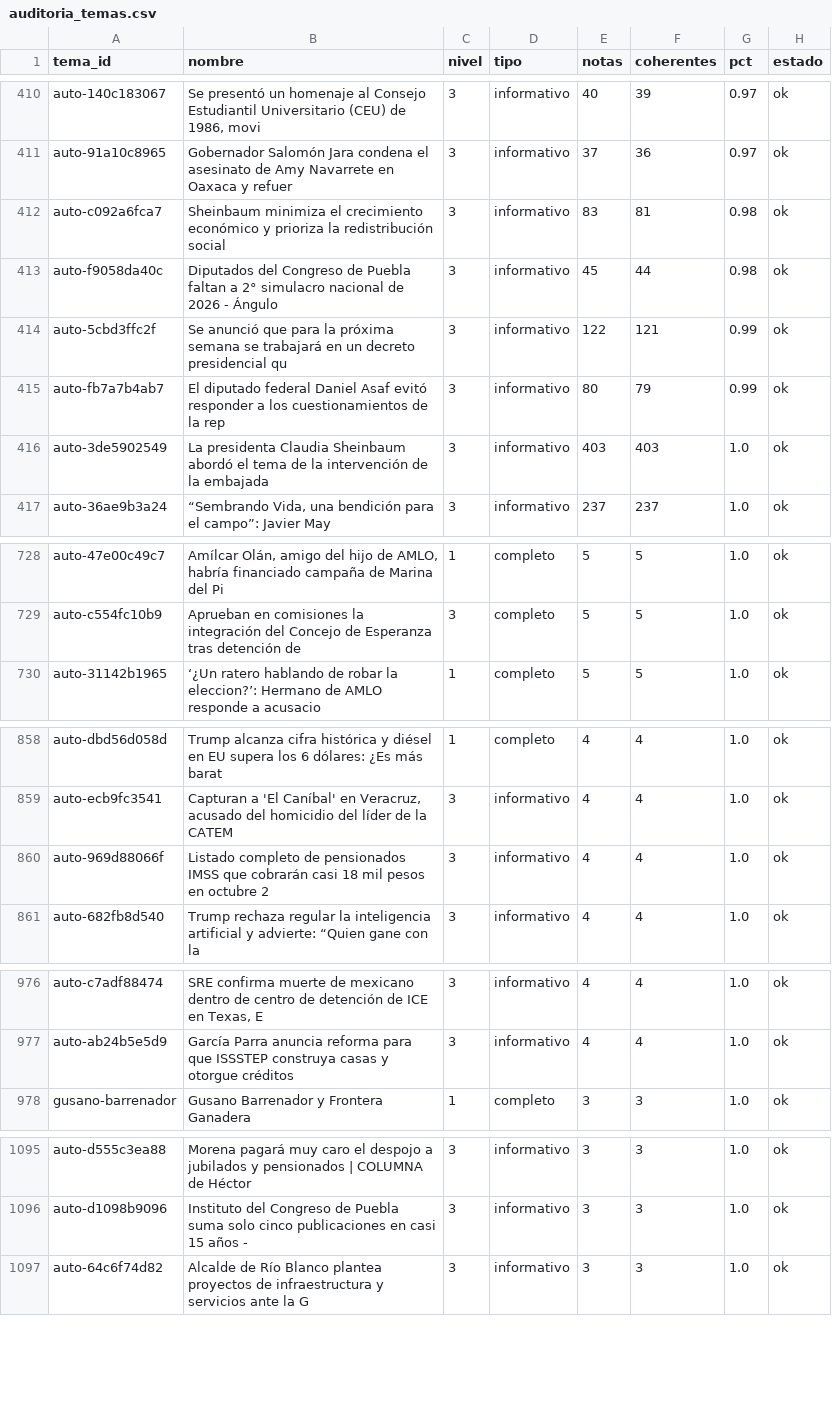
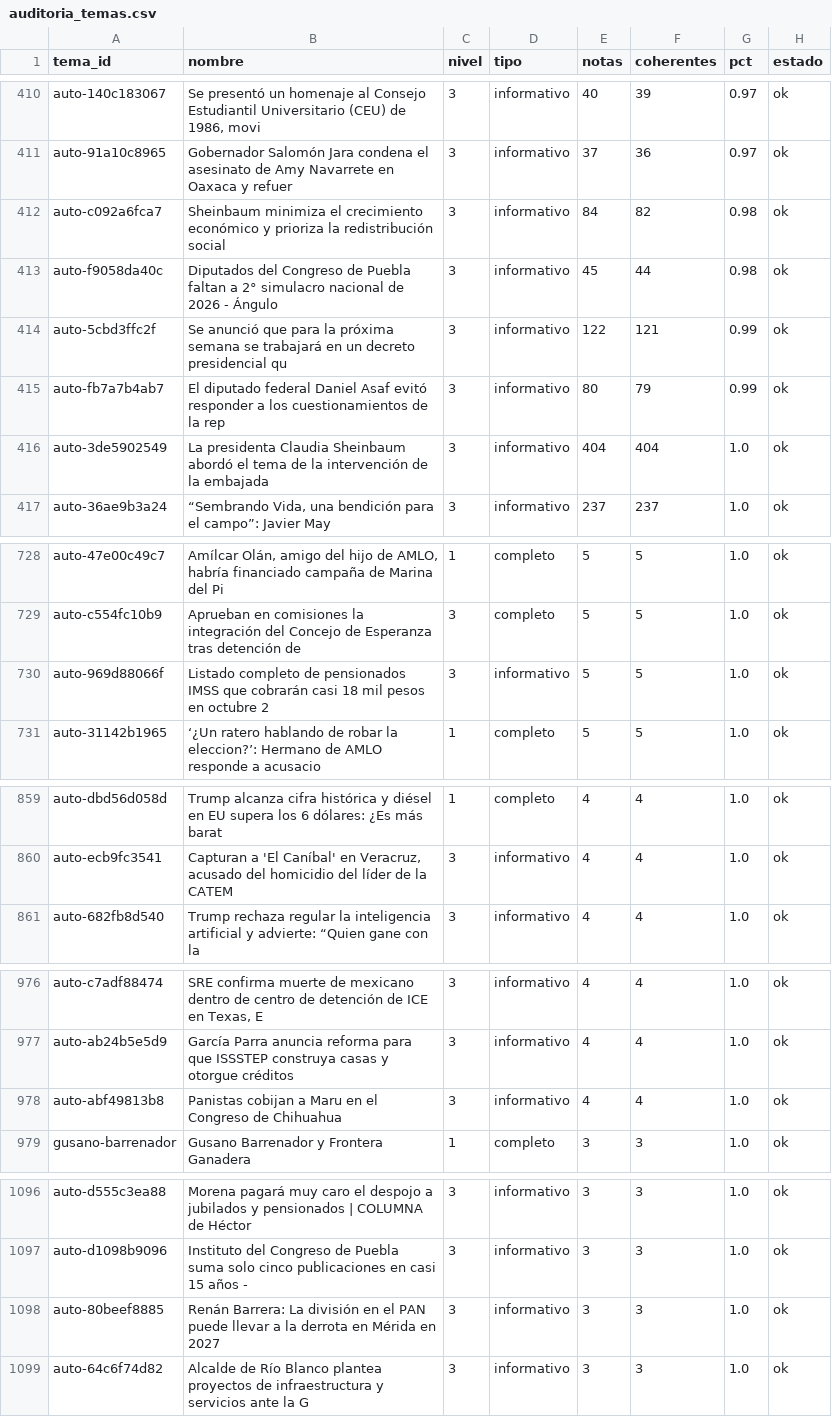
Before and after one commit to OckarLezama/ecosistema-politico, a CSV file: data/auditoria_temas.csv, drawn as a sheet; only a part is shown, gaps mark what is left out; the diff covers the shown part only.

```diff
--- a/data/auditoria_temas.csv
+++ b/data/auditoria_temas.csv
@@ -411,3 +411,3 @@ auto-140c183067,"Se presentó un homenaje al Consejo Estudiantil Universitario (
 auto-91a10c8965,Gobernador Salomón Jara condena el asesinato de Amy Navarrete en Oaxaca y refuer,3,informativo,37,36,0.97,ok
-auto-c092a6fca7,Sheinbaum minimiza el crecimiento económico y prioriza la redistribución social ,3,informativo,83,81,0.98,ok
+auto-c092a6fca7,Sheinbaum minimiza el crecimiento económico y prioriza la redistribución social ,3,informativo,84,82,0.98,ok
 auto-f9058da40c,Diputados del Congreso de Puebla faltan a 2° simulacro nacional de 2026 - Ángulo,3,informativo,45,44,0.98,ok
@@ -415,3 +415,3 @@ auto-5cbd3ffc2f,Se anunció que para la próxima semana se trabajará en un decr
 auto-fb7a7b4ab7,El diputado federal Daniel Asaf evitó responder a los cuestionamientos de la rep,3,informativo,80,79,0.99,ok
-auto-3de5902549,La presidenta Claudia Sheinbaum abordó el tema de la intervención de la embajada,3,informativo,403,403,1.0,ok
+auto-3de5902549,La presidenta Claudia Sheinbaum abordó el tema de la intervención de la embajada,3,informativo,404,404,1.0,ok
 auto-36ae9b3a24,"“Sembrando Vida, una bendición para el campo”: Javier May",3,informativo,237,237,1.0,ok
@@ -729,2 +729,3 @@ auto-47e00c49c7,"Amílcar Olán, amigo del hijo de AMLO, habría financiado camp
 auto-c554fc10b9,Aprueban en comisiones la integración del Concejo de Esperanza tras detención de,3,completo,5,5,1.0,ok
+auto-969d88066f,Listado completo de pensionados IMSS que cobrarán casi 18 mil pesos en octubre 2,3,informativo,5,5,1.0,ok
 auto-31142b1965,‘¿Un ratero hablando de robar la eleccion?’: Hermano de AMLO responde a acusacio,1,completo,5,5,1.0,ok
@@ -859,3 +860,2 @@ auto-dbd56d058d,Trump alcanza cifra histórica y diésel en EU supera los 6 dól
 auto-ecb9fc3541,"Capturan a 'El Caníbal' en Veracruz, acusado del homicidio del líder de la CATEM",3,informativo,4,4,1.0,ok
-auto-969d88066f,Listado completo de pensionados IMSS que cobrarán casi 18 mil pesos en octubre 2,3,informativo,4,4,1.0,ok
 auto-682fb8d540,Trump rechaza regular la inteligencia artificial y advierte: “Quien gane con la ,3,informativo,4,4,1.0,ok
@@ -977,2 +977,3 @@ auto-c7adf88474,"SRE confirma muerte de mexicano dentro de centro de detención
 auto-ab24b5e5d9,García Parra anuncia reforma para que ISSSTEP construya casas y otorgue créditos,3,informativo,4,4,1.0,ok
+auto-abf49813b8,Panistas cobijan a Maru en el Congreso de Chihuahua,3,informativo,4,4,1.0,ok
 gusano-barrenador,Gusano Barrenador y Frontera Ganadera,1,completo,3,3,1.0,ok
@@ -1096,2 +1097,3 @@ auto-d555c3ea88,Morena pagará muy caro el despojo a jubilados y pensionados | C
 auto-d1098b9096,Instituto del Congreso de Puebla suma solo cinco publicaciones en casi 15 años -,3,informativo,3,3,1.0,ok
+auto-80beef8885,Renán Barrera: La división en el PAN puede llevar a la derrota en Mérida en 2027,3,informativo,3,3,1.0,ok
 auto-64c6f74d82,Alcalde de Río Blanco plantea proyectos de infraestructura y servicios ante la G,3,informativo,3,3,1.0,ok
```
Also changed, not shown: 4 added rows, 2 removed rows and 8 edited cells elsewhere in this file, data/menciones_actores_c3.csv, 4 other files.
